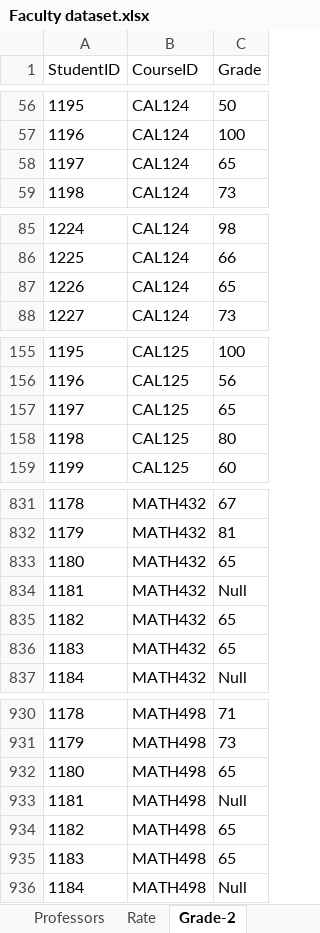
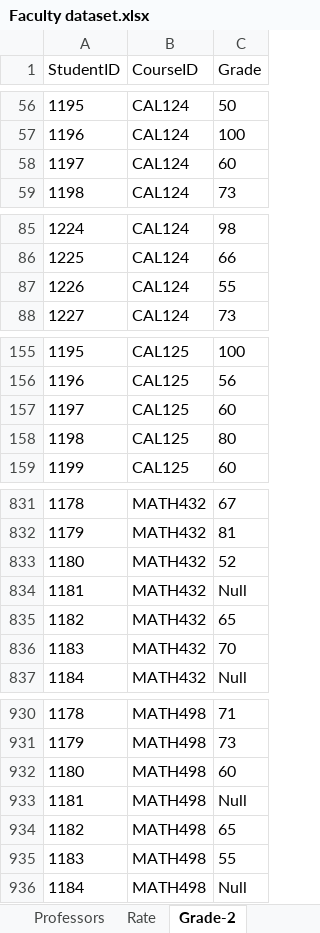
Before and after one commit to CatherineRamy/SSIS-project, an Excel workbook: Faculty dataset.xlsx, sheet Grade-2, drawn as a sheet; only a part is shown, gaps mark what is left out; values as stored, in another font and other column widths than the file's, no borders; the diff covers the shown part only; the diff names each change by its address in the sheet, - before the commit and + after, or states it on an @@ line.

```diff
--- a/Faculty dataset.xlsx (sheet Grade-2)
+++ b/Faculty dataset.xlsx (sheet Grade-2)
-C58 (Grade): 65
+C58 (Grade): 60
-C87 (Grade): 65
+C87 (Grade): 55
-C157 (Grade): 65
+C157 (Grade): 60
-C833 (Grade): 65
+C833 (Grade): 52
-C836 (Grade): 65
+C836 (Grade): 70
-C932 (Grade): 65
+C932 (Grade): 60
-C935 (Grade): 65
+C935 (Grade): 55
```
Also changed, not shown: 75 edited cells elsewhere in this sheet, 8 other files.
